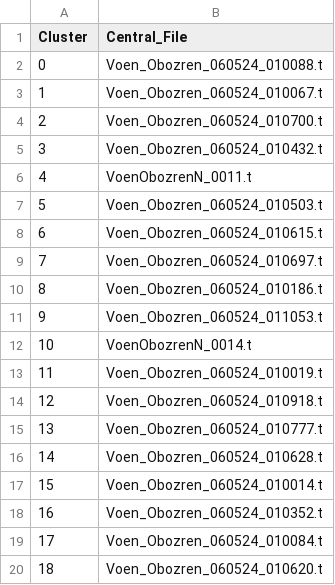
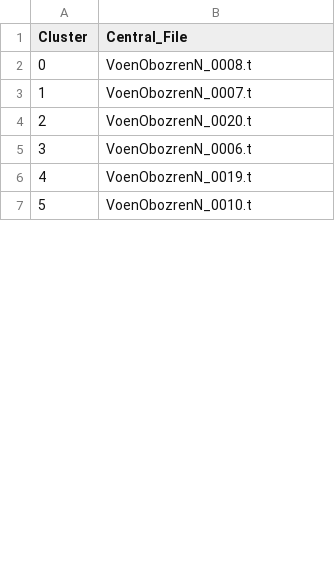
Before and after one commit to JuneEnding/exploratory_search, a CSV file: data/collocations/agglomerative_cluster_centers.csv, drawn as a sheet; only a part is shown; the diff covers the shown part only; the diff names each change by its address in the sheet, - before the commit and + after, or states it on an @@ line.

```diff
--- a/data/collocations/agglomerative_cluster_centers.csv
+++ b/data/collocations/agglomerative_cluster_centers.csv
-B2 (Central_File): Voen_Obozren_060524_010088.t
+B2 (Central_File): VoenObozrenN_0008.t
-B3 (Central_File): Voen_Obozren_060524_010067.t
+B3 (Central_File): VoenObozrenN_0007.t
-B4 (Central_File): Voen_Obozren_060524_010700.t
+B4 (Central_File): VoenObozrenN_0020.t
-B5 (Central_File): Voen_Obozren_060524_010432.t
+B5 (Central_File): VoenObozrenN_0006.t
-B6 (Central_File): VoenObozrenN_0011.t
+B6 (Central_File): VoenObozrenN_0019.t
-B7 (Central_File): Voen_Obozren_060524_010503.t
+B7 (Central_File): VoenObozrenN_0010.t
-row 8: 6 | Voen_Obozren_060524_010615.t
-row 9: 7 | Voen_Obozren_060524_010697.t
-row 10: 8 | Voen_Obozren_060524_010186.t
-row 11: 9 | Voen_Obozren_060524_011053.t
-row 12: 10 | VoenObozrenN_0014.t
-row 13: 11 | Voen_Obozren_060524_010019.t
-row 14: 12 | Voen_Obozren_060524_010918.t
-row 15: 13 | Voen_Obozren_060524_010777.t
-row 16: 14 | Voen_Obozren_060524_010628.t
-row 17: 15 | Voen_Obozren_060524_010014.t
-row 18: 16 | Voen_Obozren_060524_010352.t
-row 19: 17 | Voen_Obozren_060524_010084.t
-row 20: 18 | Voen_Obozren_060524_010620.t
```
Also changed, not shown: 77 removed rows, 2 edited cells and row numbers in column A elsewhere in this file, data/collocations/kmeans_cluster_centers.csv, data/words/agglomerative_cluster_centers.csv, 33 other files.
